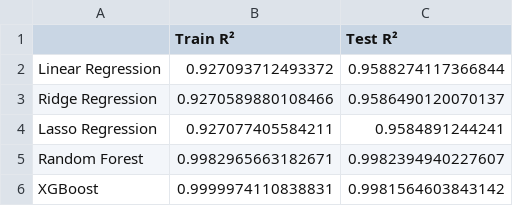
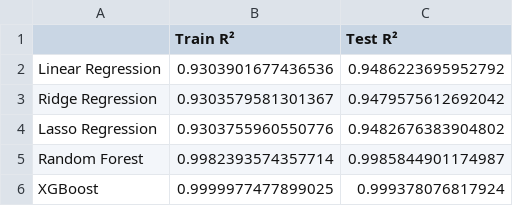
Before and after one commit to HibaAmin12/aqi-data-logger, a CSV file: model_outputs/model_results.csv, drawn as a sheet.

```diff
--- a/model_outputs/model_results.csv
+++ b/model_outputs/model_results.csv
@@ -1,6 +1,6 @@
 ,Train R²,Test R²
-Linear Regression,0.927093712493372,0.9588274117366844
-Ridge Regression,0.9270589880108466,0.9586490120070137
-Lasso Regression,0.927077405584211,0.9584891244241
-Random Forest,0.9982965663182671,0.9982394940227607
-XGBoost,0.9999974110838831,0.9981564603843142
+Linear Regression,0.9303901677436536,0.9486223695952792
+Ridge Regression,0.9303579581301367,0.9479575612692042
+Lasso Regression,0.9303755960550776,0.9482676383904802
+Random Forest,0.9982393574357714,0.9985844901174987
+XGBoost,0.9999977477899025,0.999378076817924
```
Also changed, not shown: latest_pollutants.csv, processed_data.csv, 2 other files.
